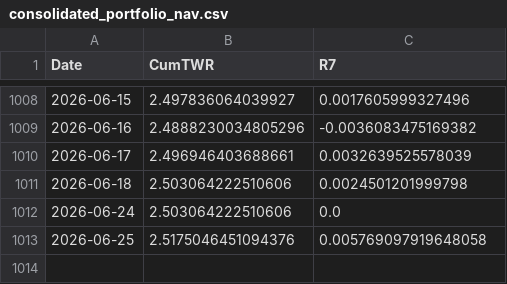
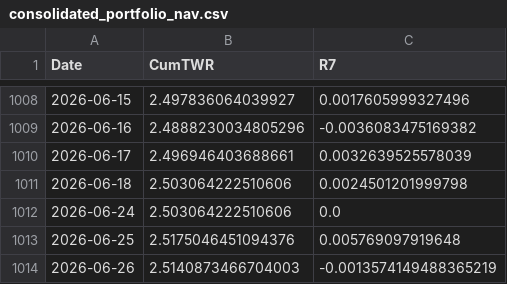
Before and after one commit to wangas070389-glitch/trading_agents, a CSV file: consolidated_portfolio_nav.csv, drawn as a sheet; only a part is shown, gaps mark what is left out.

```diff
--- a/consolidated_portfolio_nav.csv
+++ b/consolidated_portfolio_nav.csv
@@ -1012,2 +1012,3 @@ Date,CumTWR,R7
 2026-06-24,2.503064222510606,0.0
-2026-06-25,2.5175046451094376,0.005769097919648058
+2026-06-25,2.5175046451094376,0.005769097919648
+2026-06-26,2.5140873466704003,-0.0013574149488365219
```
Also changed, not shown: 22 other files.
